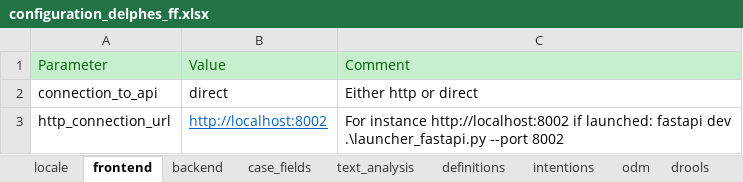
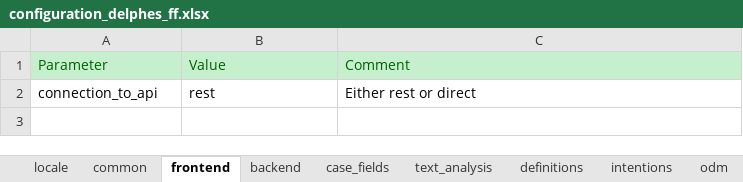
Before and after one commit to athena-ceo/trusted-service, an Excel workbook: apps/delphes/runtime/configuration_delphes_ff.xlsx, sheet frontend, drawn as a sheet; values as stored, in another font and other column widths than the file's, no borders; the diff names each change by its address in the sheet, - before the commit and + after, or states it on an @@ line.

Commit message:
common config for REST call host and port

```diff
--- a/apps/delphes/runtime/configuration_delphes_ff.xlsx (sheet frontend)
+++ b/apps/delphes/runtime/configuration_delphes_ff.xlsx (sheet frontend)
+sheet tab: common
-B2: direct
+B2: rest
-C2: Either http or direct
+C2: Either rest or direct
-row 3: http_connection_url | http://localhost:8002 | For instance http://localhost:8002 if launched: fastapi dev .\launcher_fastapi.py --port 8002
```
Also changed, not shown: 10 other files.
